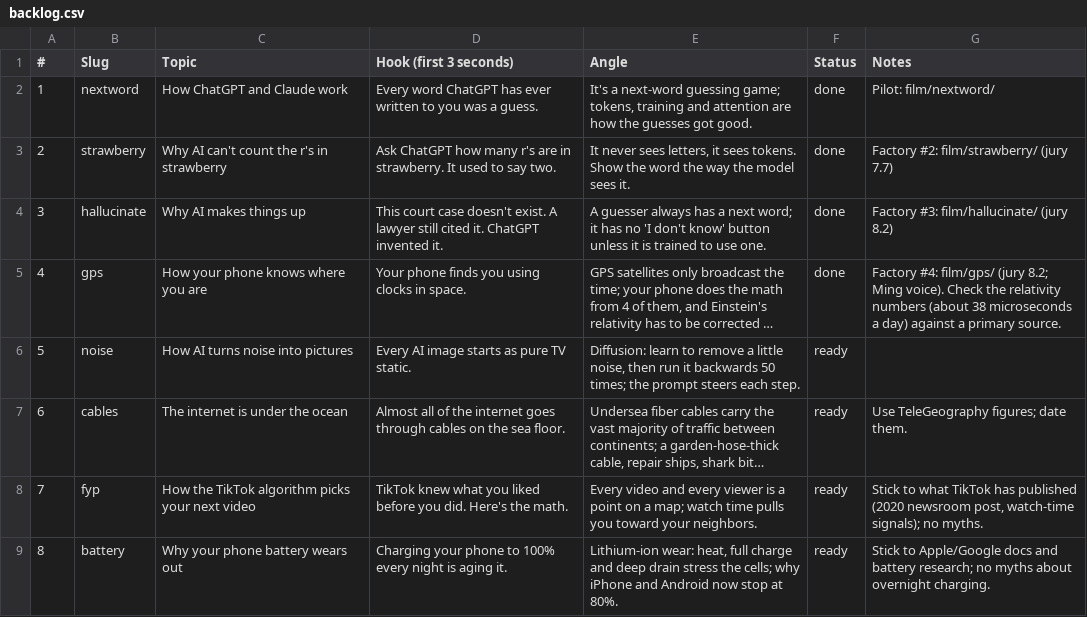
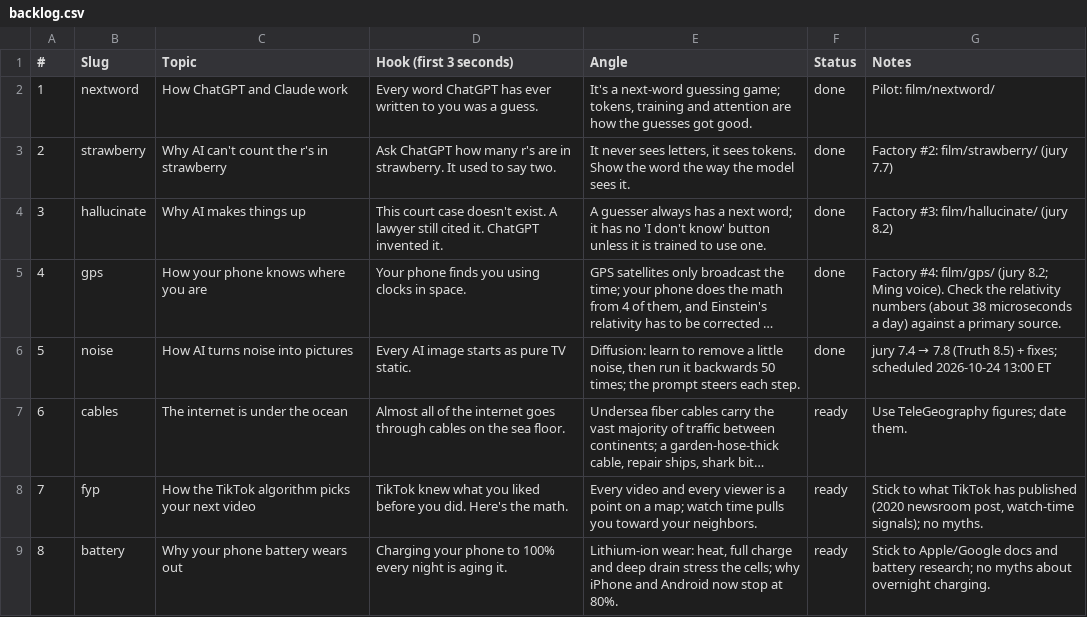
Before and after one commit to Wrexist/molindesign, a CSV file: factory/backlog.csv, drawn as a sheet; only a part is shown; long unchanged cells end in …; the diff names each change by its address in the sheet, - before the commit and + after, or states it on an @@ line.

```diff
--- a/factory/backlog.csv
+++ b/factory/backlog.csv
-F6 (Status): ready
+F6 (Status): done
@@ G6 (Notes): (empty) → jury 7.4 → 7.8 (Truth 8.5) + fixes; scheduled 2026-10-24 13:00 ET @@
```
Also changed, not shown: 14 other files.
